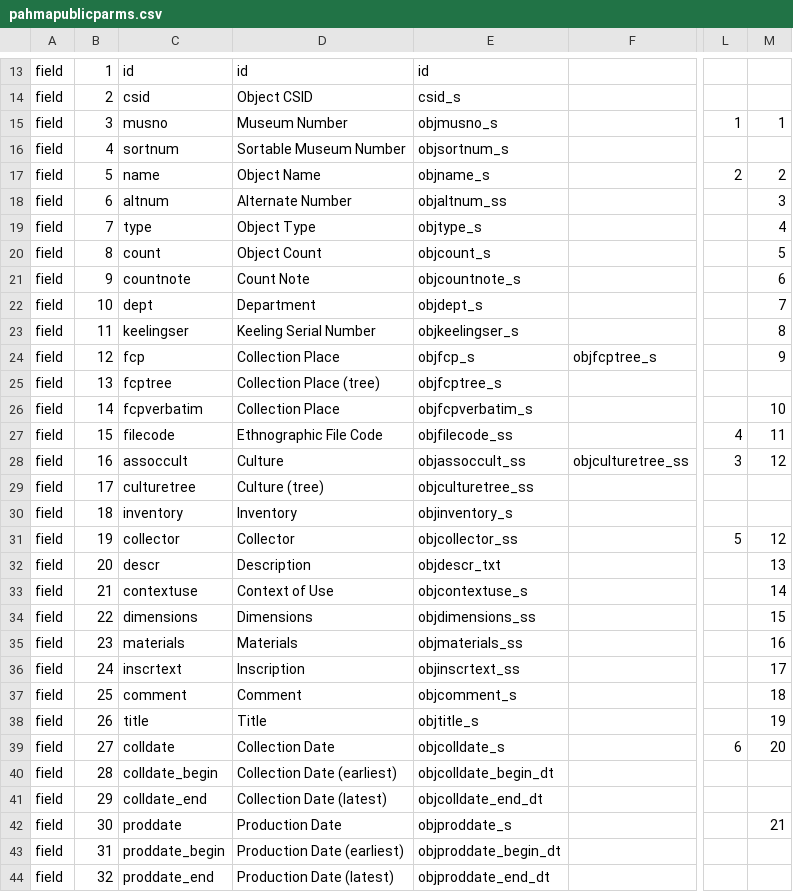
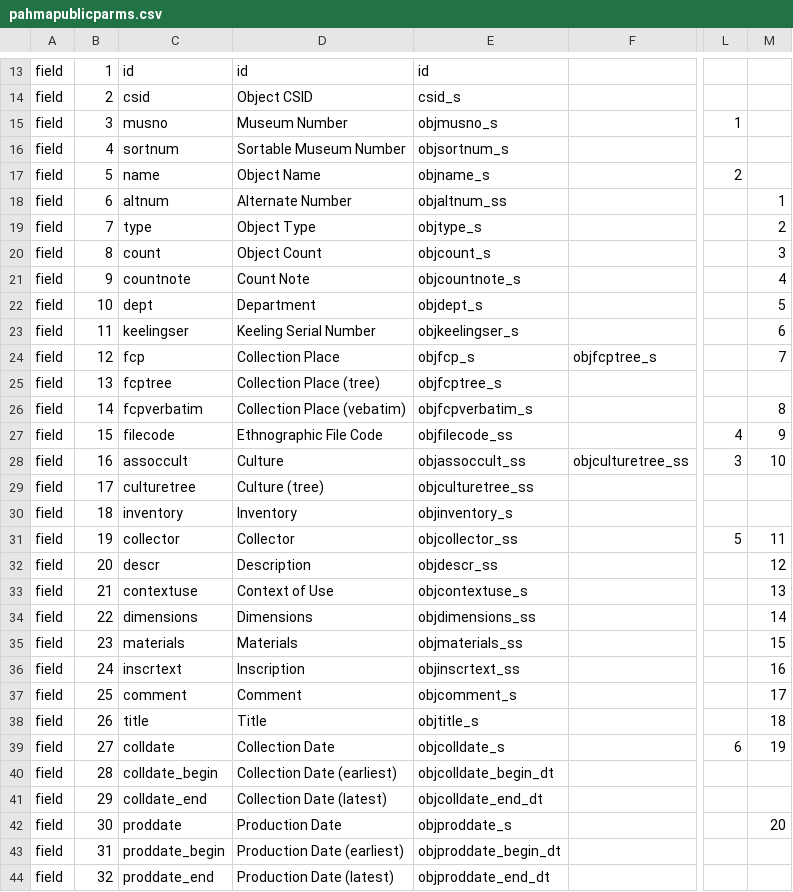
Before and after one commit to cspace-deployment/django_example_config, a CSV file: pahma/pahmapublicparms.csv, drawn as a sheet; only a part is shown, gaps mark what is left out; the diff covers the shown part only; the diff names each change by its address in the sheet, - before the commit and + after, or states it on an @@ line.

```diff
--- a/pahma/pahmapublicparms.csv
+++ b/pahma/pahmapublicparms.csv
-M15: 1
+M15: (empty)
-M17: 2
+M17: (empty)
-M18: 3
+M18: 1
-M19: 4
+M19: 2
-M20: 5
+M20: 3
-M21: 6
+M21: 4
-M22: 7
+M22: 5
-M23: 8
+M23: 6
-M24: 9
+M24: 7
-D26: Collection Place
+D26: Collection Place (vebatim)
-M26: 10
+M26: 8
-M27: 11
+M27: 9
-M28: 12
+M28: 10
-M31: 12
+M31: 11
-E32: objdescr_txt
+E32: objdescr_ss
-M32: 13
+M32: 12
-M33: 14
+M33: 13
-M34: 15
+M34: 14
-M35: 16
+M35: 15
-M36: 17
+M36: 16
-M37: 18
+M37: 17
-M38: 19
+M38: 18
-M39: 20
+M39: 19
-M42: 21
+M42: 20
```
Also changed, not shown: 7 edited cells elsewhere in this file, pahma/pahmainternalparms.csv, 5 other files.
